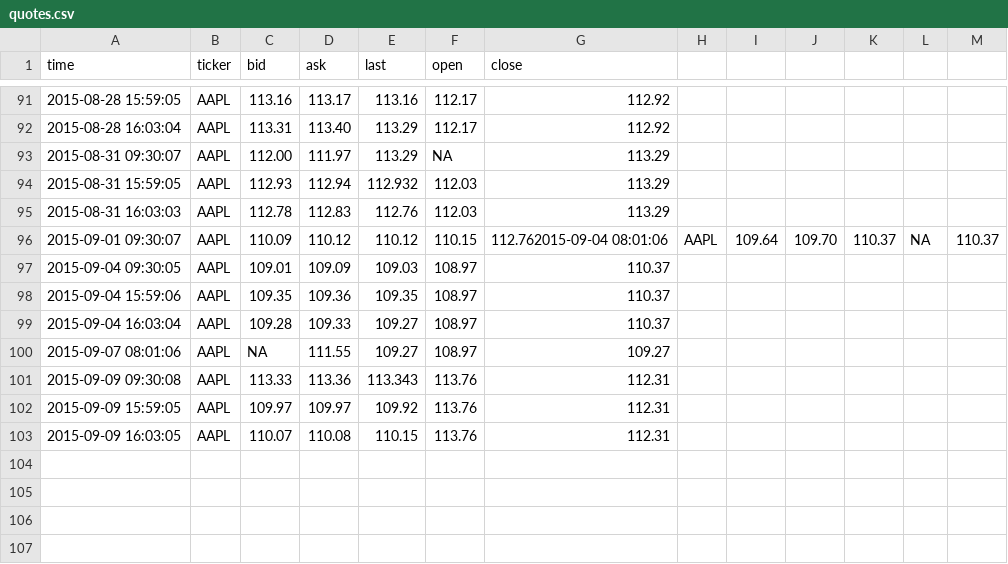
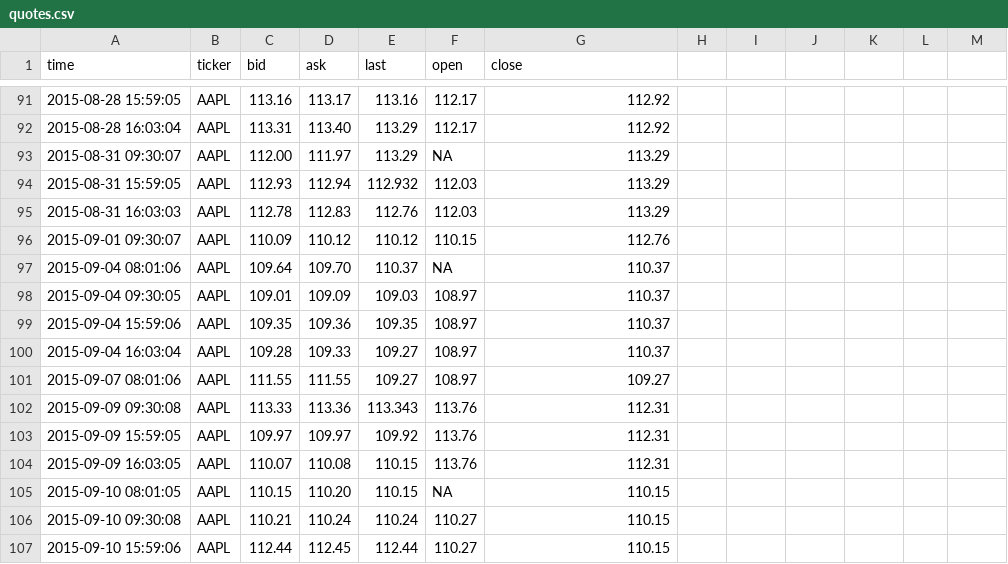
Before and after one commit to dbuentello/tosAsync, a CSV file: out/quotes.csv, drawn as a sheet; only a part is shown, gaps mark what is left out.

```diff
--- a/out/quotes.csv
+++ b/out/quotes.csv
@@ -95,3 +95,4 @@
 2015-08-31 16:03:03,"AAPL","112.78","112.83","112.76","112.03","113.29"
-2015-09-01 09:30:07,"AAPL","110.09","110.12","110.12","110.15","112.76"2015-09-04 08:01:06,"AAPL","109.64","109.70","110.37",NA,"110.37"
+2015-09-01 09:30:07,"AAPL","110.09","110.12","110.12","110.15","112.76"
+2015-09-04 08:01:06,"AAPL","109.64","109.70","110.37",NA,"110.37"
 2015-09-04 09:30:05,"AAPL","109.01","109.09","109.03","108.97","110.37"
@@ -99,3 +100,3 @@
 2015-09-04 16:03:04,"AAPL","109.28","109.33","109.27","108.97","110.37"
-2015-09-07 08:01:06,"AAPL",NA,"111.55","109.27","108.97","109.27"
+2015-09-07 08:01:06,"AAPL","111.55","111.55","109.27","108.97","109.27"
 2015-09-09 09:30:08,"AAPL","113.33","113.36","113.343","113.76","112.31"
@@ -103 +104,4 @@
 2015-09-09 16:03:05,"AAPL","110.07","110.08","110.15","113.76","112.31"
+2015-09-10 08:01:05,"AAPL","110.15","110.20","110.15",NA,"110.15"
+2015-09-10 09:30:08,"AAPL","110.21","110.24","110.24","110.27","110.15"
+2015-09-10 15:59:06,"AAPL","112.44","112.45","112.44","110.27","110.15"
```
Also changed, not shown: out/value.csv, 3 other files.
